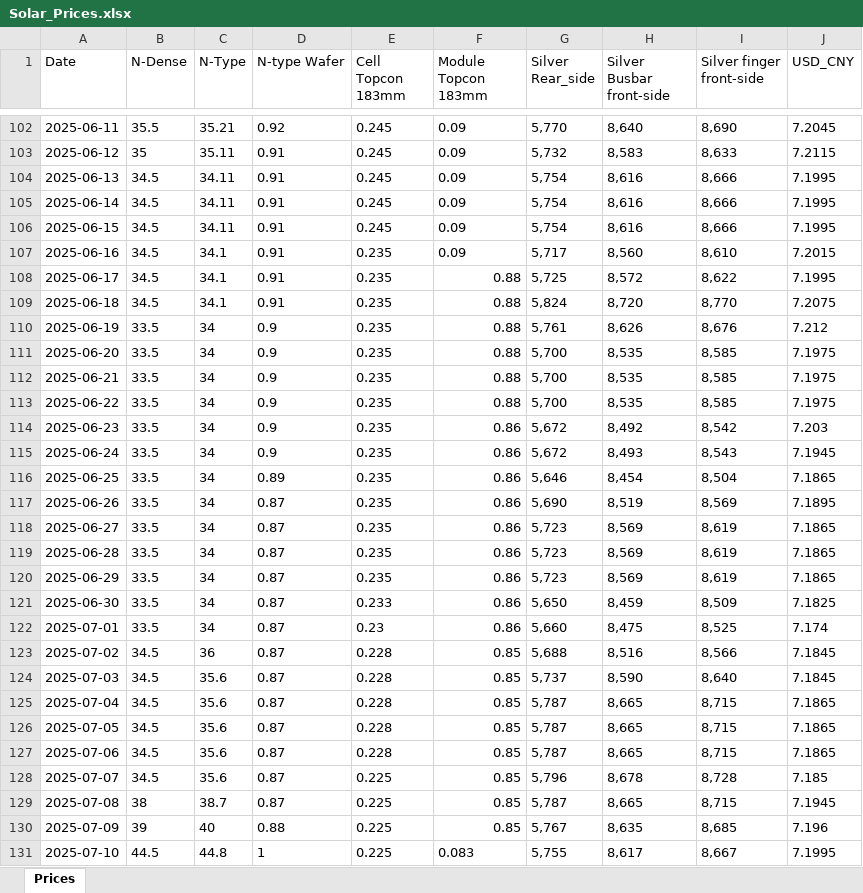
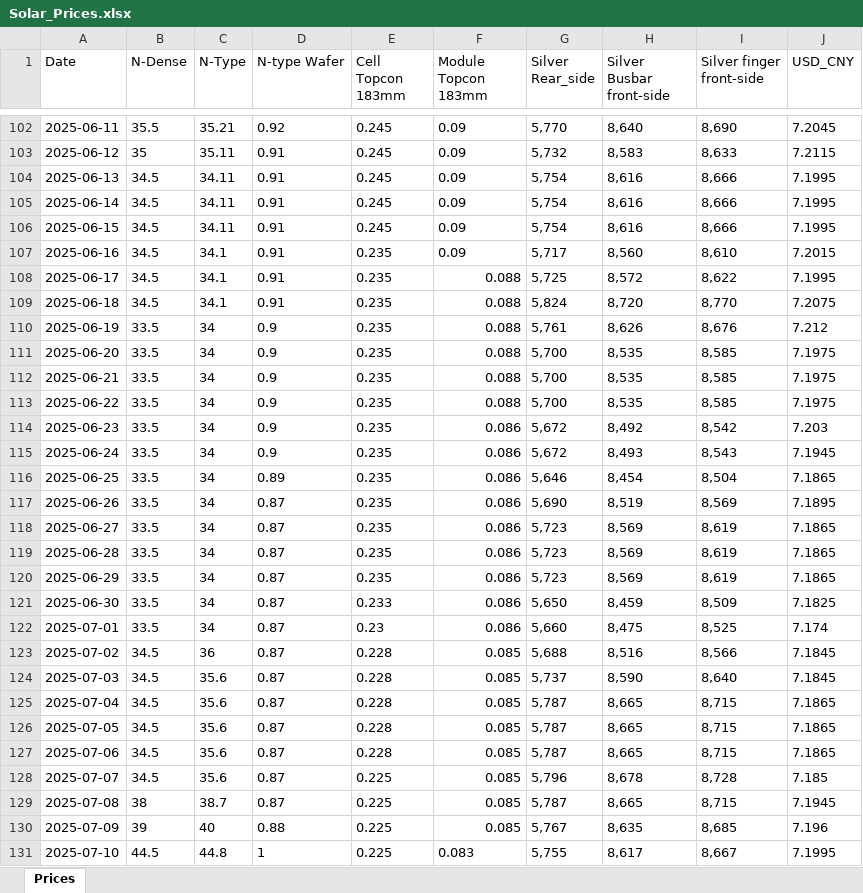
Before and after one commit to BoutahirYassine/Anticipation-of-Raw-Material-Prices, an Excel workbook: DataBI/SMM/Solar_Prices.xlsx, sheet Prices, drawn as a sheet; only a part is shown, gaps mark what is left out; values as stored, in another font and other column widths than the file's, no borders; the diff names each change by its address in the sheet, - before the commit and + after, or states it on an @@ line.

Commit message:
update solarBI

```diff
--- a/DataBI/SMM/Solar_Prices.xlsx (sheet Prices)
+++ b/DataBI/SMM/Solar_Prices.xlsx (sheet Prices)
-F108:F113 (Module Topcon 183mm): 0.88
+F108:F113 (Module Topcon 183mm): 0.088
-F114:F122 (Module Topcon 183mm): 0.86
+F114:F122 (Module Topcon 183mm): 0.086
-F123:F130 (Module Topcon 183mm): 0.85
+F123:F130 (Module Topcon 183mm): 0.085
```
